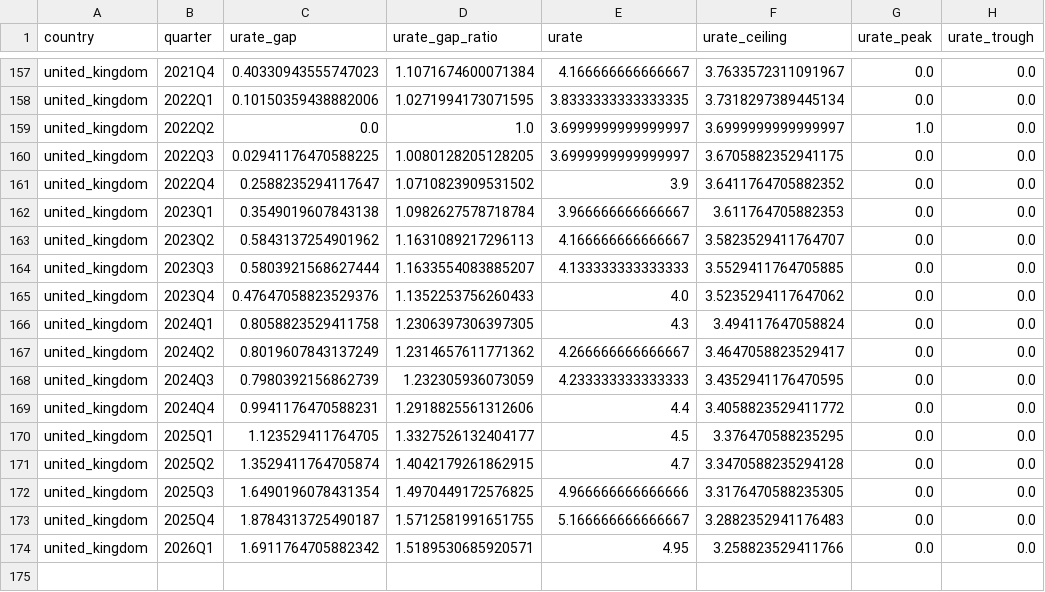
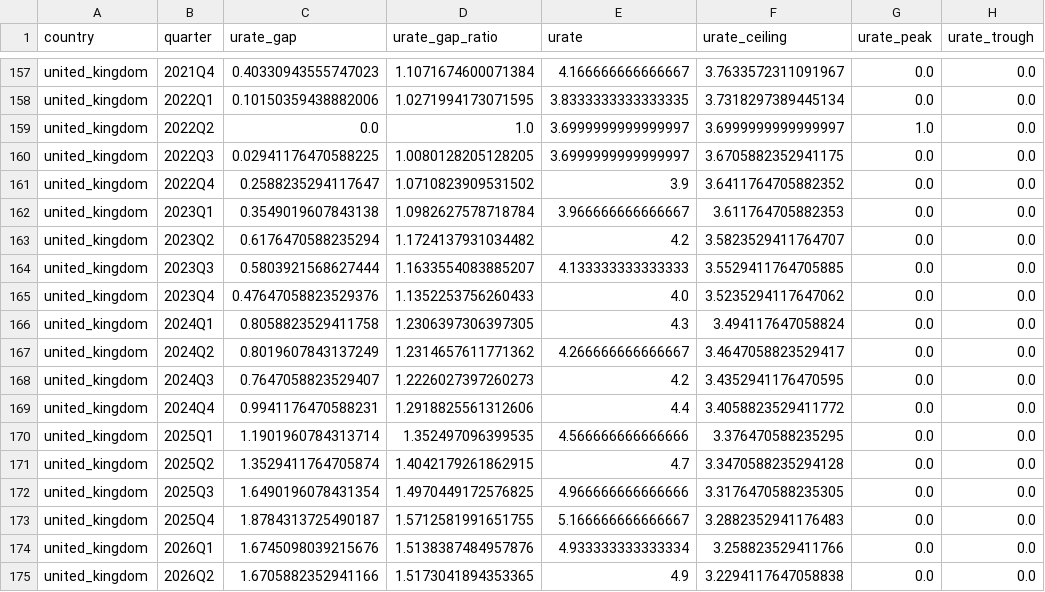
Before and after one commit to suahjl/dashboard-global-plucking, a CSV file: data-dashboard/plucking_ugap_quarterly_united_kingdom.csv, drawn as a sheet; only a part is shown, gaps mark what is left out.

```diff
--- a/data-dashboard/plucking_ugap_quarterly_united_kingdom.csv
+++ b/data-dashboard/plucking_ugap_quarterly_united_kingdom.csv
@@ -162,3 +162,3 @@ united_kingdom,2022Q4,0.2588235294117647,1.0710823909531502,3.9,3.64117647058823
 united_kingdom,2023Q1,0.3549019607843138,1.0982627578718784,3.966666666666667,3.611764705882353,0.0,0.0
-united_kingdom,2023Q2,0.5843137254901962,1.1631089217296113,4.166666666666667,3.5823529411764707,0.0,0.0
+united_kingdom,2023Q2,0.6176470588235294,1.1724137931034482,4.2,3.5823529411764707,0.0,0.0
 united_kingdom,2023Q3,0.5803921568627444,1.1633554083885207,4.133333333333333,3.5529411764705885,0.0,0.0
@@ -167,5 +167,5 @@ united_kingdom,2024Q1,0.8058823529411758,1.2306397306397305,4.3,3.49411764705882
 united_kingdom,2024Q2,0.8019607843137249,1.2314657611771362,4.266666666666667,3.4647058823529417,0.0,0.0
-united_kingdom,2024Q3,0.7980392156862739,1.232305936073059,4.233333333333333,3.4352941176470595,0.0,0.0
+united_kingdom,2024Q3,0.7647058823529407,1.2226027397260273,4.2,3.4352941176470595,0.0,0.0
 united_kingdom,2024Q4,0.9941176470588231,1.2918825561312606,4.4,3.4058823529411772,0.0,0.0
-united_kingdom,2025Q1,1.123529411764705,1.3327526132404177,4.5,3.376470588235295,0.0,0.0
+united_kingdom,2025Q1,1.1901960784313714,1.352497096399535,4.566666666666666,3.376470588235295,0.0,0.0
 united_kingdom,2025Q2,1.3529411764705874,1.4042179261862915,4.7,3.3470588235294128,0.0,0.0
@@ -173,2 +173,3 @@ united_kingdom,2025Q3,1.6490196078431354,1.4970449172576825,4.966666666666666,3.
 united_kingdom,2025Q4,1.8784313725490187,1.5712581991651755,5.166666666666667,3.2882352941176483,0.0,0.0
-united_kingdom,2026Q1,1.6911764705882342,1.5189530685920571,4.95,3.258823529411766,0.0,0.0
+united_kingdom,2026Q1,1.6745098039215676,1.5138387484957876,4.933333333333334,3.258823529411766,0.0,0.0
+united_kingdom,2026Q2,1.6705882352941166,1.5173041894353365,4.9,3.2294117647058838,0.0,0.0
```
Also changed, not shown: data-dashboard/plucking_ugap_quarterly.csv, data-dashboard/plucking_ugap_quarterly_australia.csv, 15 other files.
